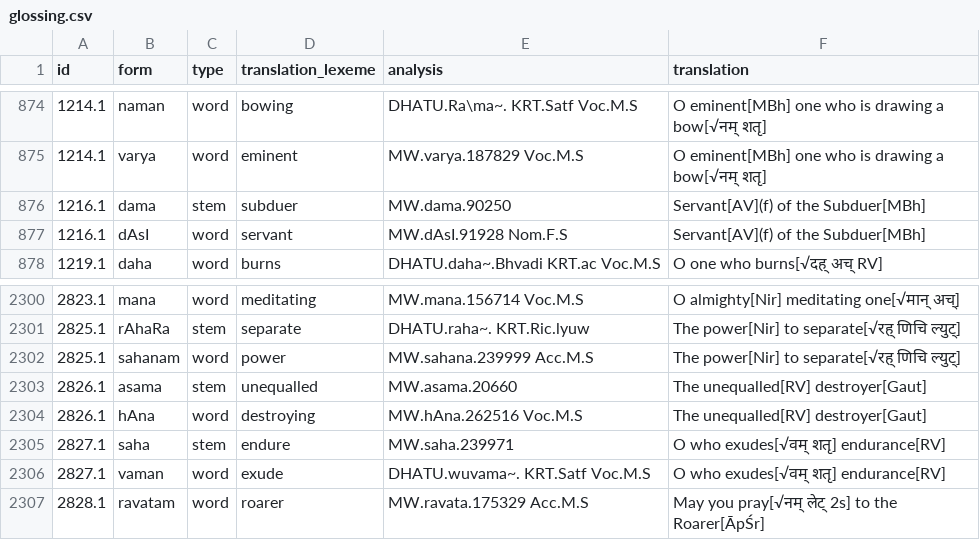
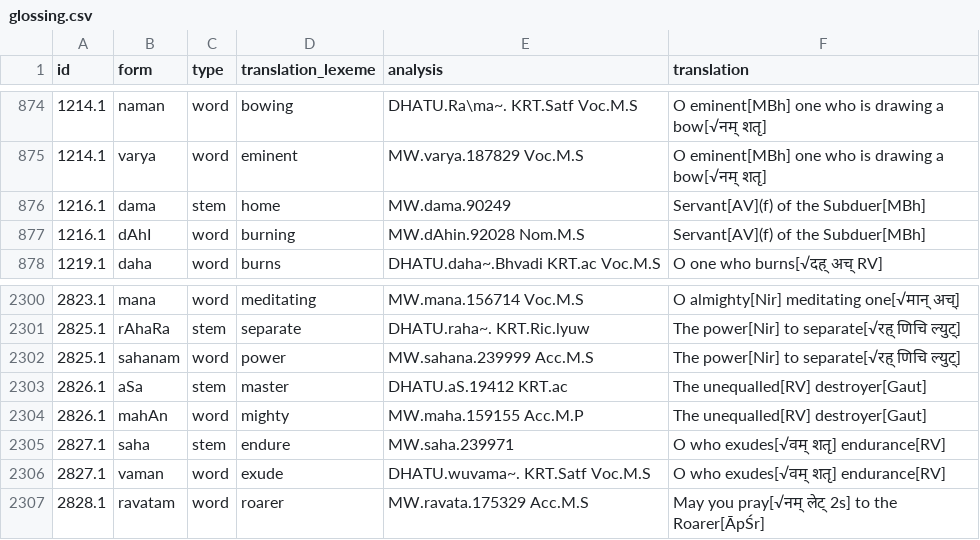
Before and after one commit to yajnadevam/lipi, a CSV file: glossing.csv, drawn as a sheet; only a part is shown, gaps mark what is left out.

```diff
--- a/glossing.csv
+++ b/glossing.csv
@@ -875,4 +875,4 @@ id,form,type,translation_lexeme,analysis,translation
 1214.1,varya,word,eminent,MW.varya.187829 Voc.M.S,O eminent[MBh] one who is drawing a bow[√नम् शतृ]
-1216.1,dama,stem,subduer,MW.dama.90250,Servant[AV](f) of the Subduer[MBh]
-1216.1,dAsI,word,servant,MW.dAsI.91928 Nom.F.S,Servant[AV](f) of the Subduer[MBh]
+1216.1,dama,stem,home,MW.dama.90249,Servant[AV](f) of the Subduer[MBh]
+1216.1,dAhI,word,burning,MW.dAhin.92028 Nom.M.S,Servant[AV](f) of the Subduer[MBh]
 1219.1,daha,word,burns,DHATU.daha~.Bhvadi KRT.ac Voc.M.S,O one who burns[√दह् अच् RV]
@@ -2302,4 +2302,4 @@ id,form,type,translation_lexeme,analysis,translation
 2825.1,sahanam,word,power,MW.sahana.239999 Acc.M.S,The power[Nir] to separate[√रह् णिचि ल्युट्]
-2826.1,asama,stem,unequalled,MW.asama.20660,The unequalled[RV] destroyer[Gaut]
-2826.1,hAna,word,destroying,MW.hAna.262516 Voc.M.S,The unequalled[RV] destroyer[Gaut]
+2826.1,aSa,stem,master,DHATU.aS.19412 KRT.ac,The unequalled[RV] destroyer[Gaut]
+2826.1,mahAn,word,mighty,MW.maha.159155 Acc.M.P,The unequalled[RV] destroyer[Gaut]
 2827.1,saha,stem,endure,MW.saha.239971,O who exudes[√वम् शतृ] endurance[RV]
```
Also changed, not shown: 2 other files.
